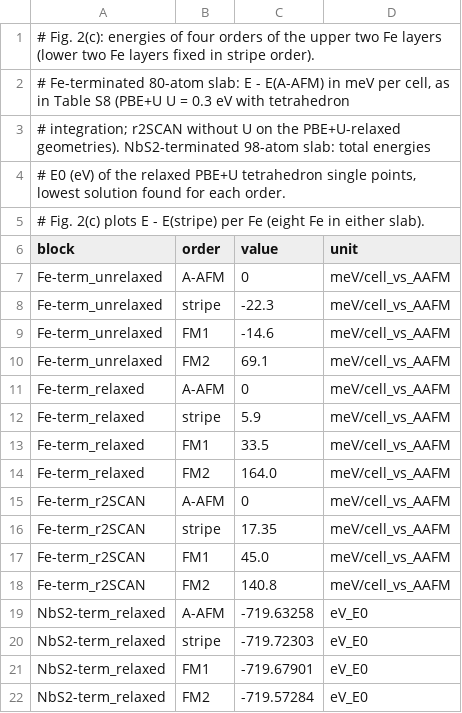
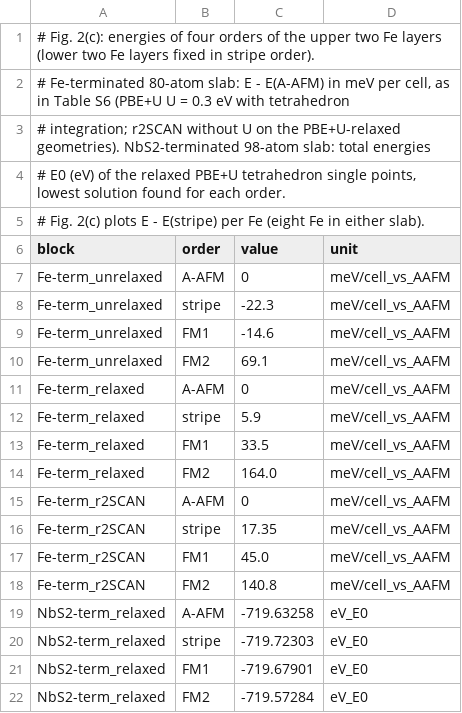
Before and after one commit to nickirk/surface-bulk-magnetic-dichotomy-intercalated-TMDs-data, a TSV file: data/fig2/fig2c_surface_order_energies.tsv, drawn as a sheet.

Commit message:
Match the current manuscript: Fig. 1(b) without Ni1/3NbS2, Table S6 reference, Fig. S1 note
Fig. 1(b) dropped Ni1/3NbS2 on 2026-10-29; the plot now shows the three published compounds
while phase_energies.csv keeps Ni (SI Table S1). The Fig. 2(c) table header pointed to the
former Table S8, now Table S6. README: Fig. 1 was restyled after the pixel comparison (same
values), and Fig. S1 (LEED) is experimental and not included.

```diff
--- a/data/fig2/fig2c_surface_order_energies.tsv
+++ b/data/fig2/fig2c_surface_order_energies.tsv
@@ -1,3 +1,3 @@
 # Fig. 2(c): energies of four orders of the upper two Fe layers (lower two Fe layers fixed in stripe order).
-# Fe-terminated 80-atom slab: E - E(A-AFM) in meV per cell, as in Table S8 (PBE+U U = 0.3 eV with tetrahedron
+# Fe-terminated 80-atom slab: E - E(A-AFM) in meV per cell, as in Table S6 (PBE+U U = 0.3 eV with tetrahedron
 # integration; r2SCAN without U on the PBE+U-relaxed geometries). NbS2-terminated 98-atom slab: total energies
```
Also changed, not shown: 2 other files.
